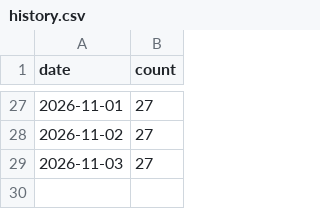
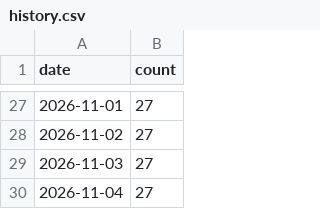
Before and after one commit to hjalmarssons/libris-holdings-report, a CSV file: history.csv, drawn as a sheet; only a part is shown, gaps mark what is left out; the diff names each change by its address in the sheet, - before the commit and + after, or states it on an @@ line.

```diff
--- a/history.csv
+++ b/history.csv
+row 30: 2026-11-04 | 27
```
Also changed, not shown: 10 other files.
